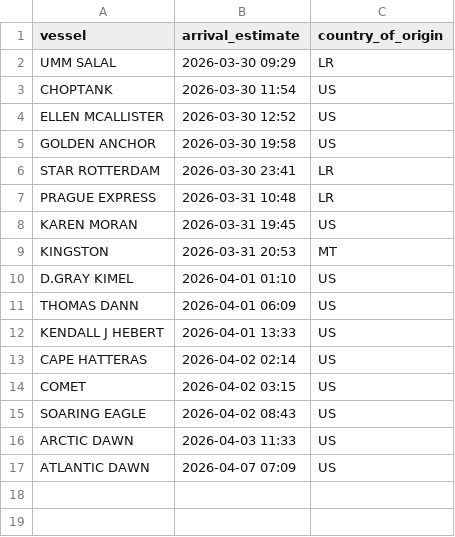
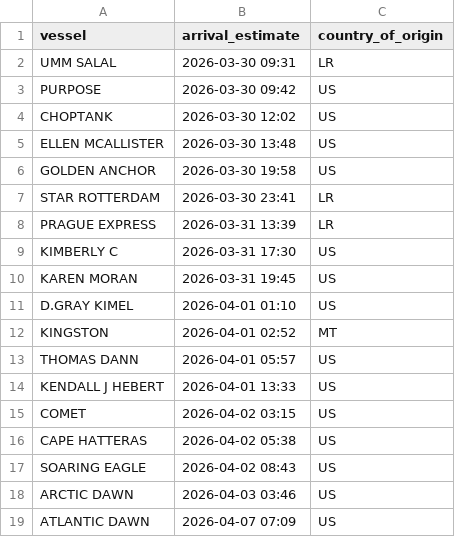
Before and after one commit to natalierjonas/FOCs-in-NYC, a CSV file: ships_estimates_fixed.csv, drawn as a sheet.

```diff
--- a/ships_estimates_fixed.csv
+++ b/ships_estimates_fixed.csv
@@ -1,17 +1,19 @@
 vessel,arrival_estimate,country_of_origin
-UMM SALAL,2026-03-30 09:29,LR
-CHOPTANK,2026-03-30 11:54,US
-ELLEN MCALLISTER,2026-03-30 12:52,US
+UMM SALAL,2026-03-30 09:31,LR
+PURPOSE,2026-03-30 09:42,US
+CHOPTANK,2026-03-30 12:02,US
+ELLEN MCALLISTER,2026-03-30 13:48,US
 GOLDEN ANCHOR,2026-03-30 19:58,US
 STAR ROTTERDAM,2026-03-30 23:41,LR
-PRAGUE EXPRESS,2026-03-31 10:48,LR
+PRAGUE EXPRESS,2026-03-31 13:39,LR
+KIMBERLY C,2026-03-31 17:30,US
 KAREN MORAN,2026-03-31 19:45,US
-KINGSTON,2026-03-31 20:53,MT
 D.GRAY KIMEL,2026-04-01 01:10,US
-THOMAS DANN,2026-04-01 06:09,US
+KINGSTON,2026-04-01 02:52,MT
+THOMAS DANN,2026-04-01 05:57,US
 KENDALL J HEBERT,2026-04-01 13:33,US
-CAPE HATTERAS,2026-04-02 02:14,US
 COMET,2026-04-02 03:15,US
+CAPE HATTERAS,2026-04-02 05:38,US
 SOARING EAGLE,2026-04-02 08:43,US
-ARCTIC DAWN,2026-04-03 11:33,US
+ARCTIC DAWN,2026-04-03 03:46,US
 ATLANTIC DAWN,2026-04-07 07:09,US
```
Also changed, not shown: 1 other file.
